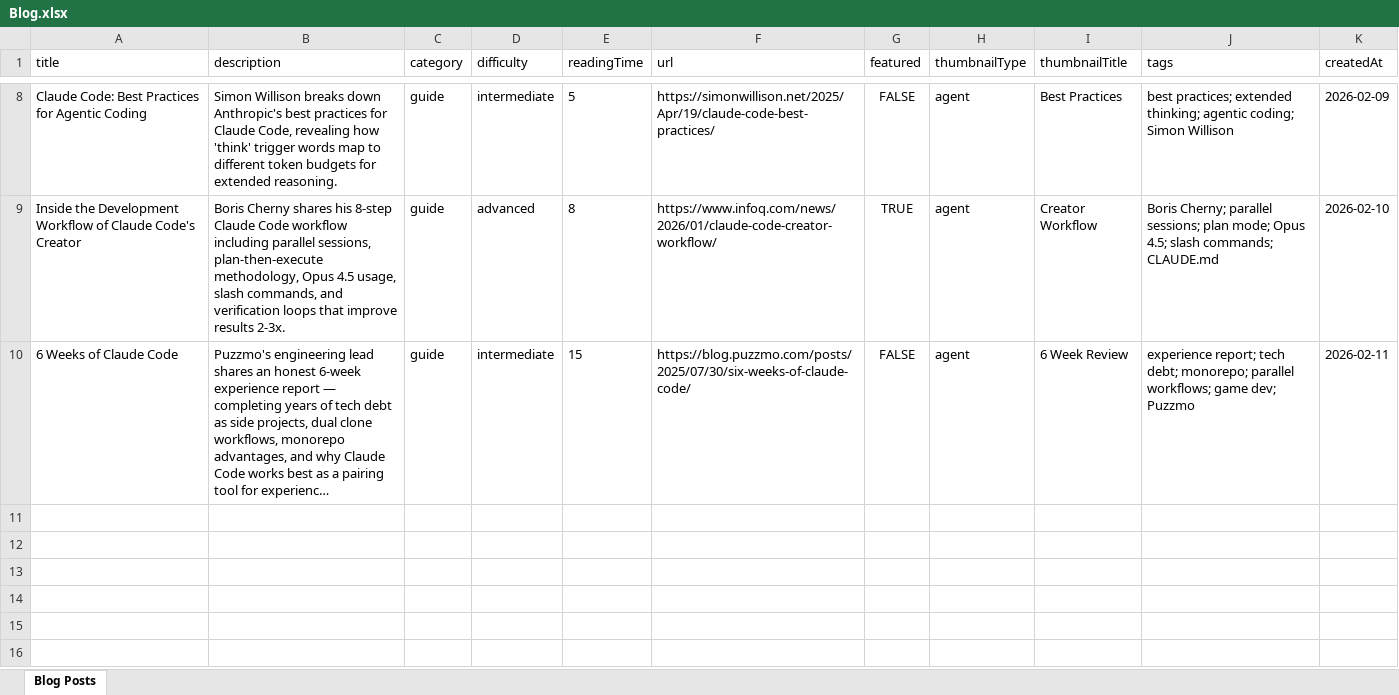
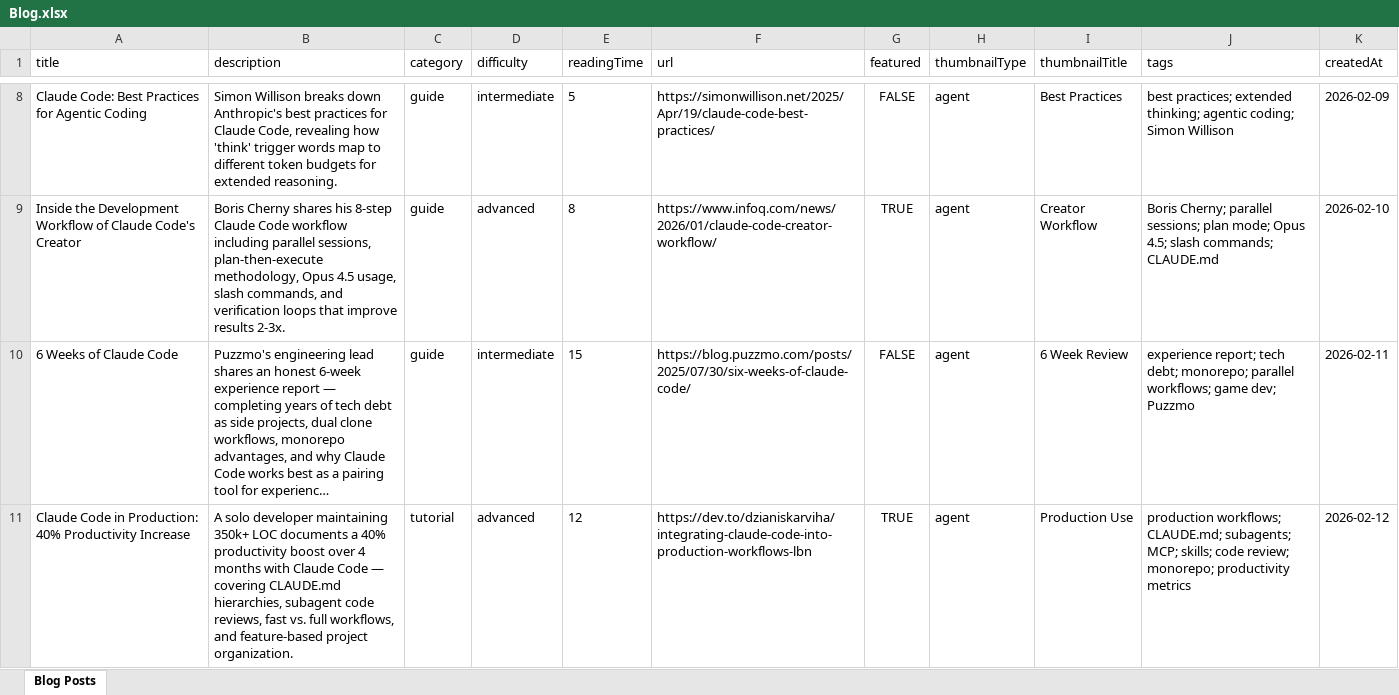
Before and after one commit to Danielopol/Claude-Code-Playbooks, an Excel workbook: src/Blog.xlsx, sheet Blog Posts, drawn as a sheet; only a part is shown, gaps mark what is left out; long unchanged cells end in …; values as stored, in another font and other column widths than the file's, no borders; the diff names each change by its address in the sheet, - before the commit and + after, or states it on an @@ line.

```diff
--- a/src/Blog.xlsx (sheet Blog Posts)
+++ b/src/Blog.xlsx (sheet Blog Posts)
+row 11: Claude Code in Production: 40% Productivity Increase | A solo developer maintaining 350k+ LOC documents a 40% productivity boost over 4 months with Claude Code — covering CLAUDE.md hierarchies, subagent code reviews, fast vs. full workflows, and feature-based project organization. | tutorial | advanced | 12 | https://dev.to/dzianiskarviha/integrating-claude-code-into-production-workflows-lbn | TRUE | agent | Production Use | production workflows; CLAUDE.md; subagents; MCP; skills; code review; monorepo; productivity metrics | 2026-02-12
```
Also changed, not shown: 1 other file.
